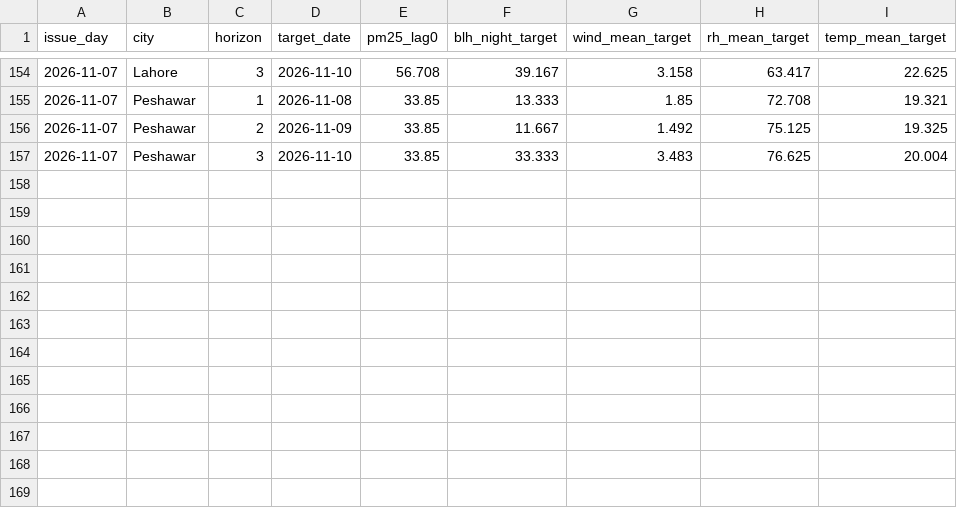
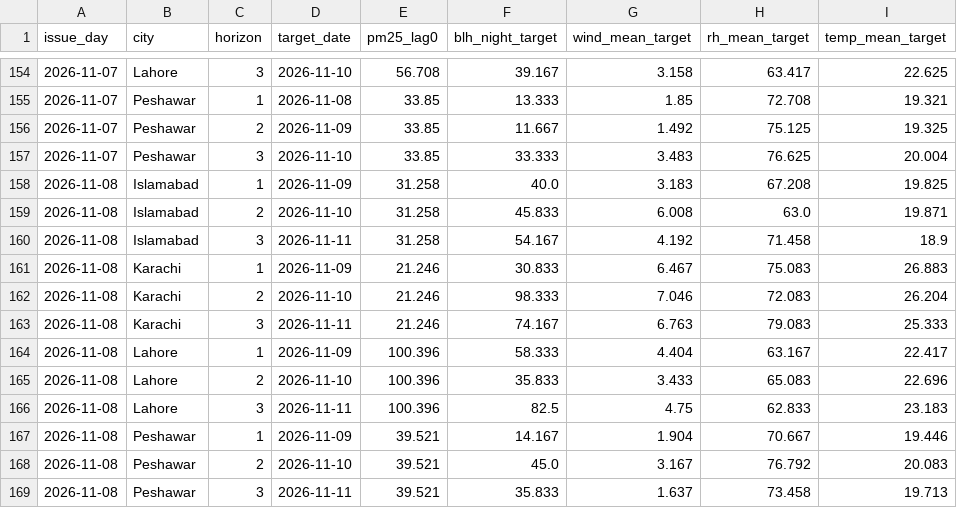
Before and after one commit to anascs12/smog-forecast-mlops, a CSV file: monitoring/inputs.csv, drawn as a sheet; only a part is shown, gaps mark what is left out.

```diff
--- a/monitoring/inputs.csv
+++ b/monitoring/inputs.csv
@@ -157 +157,13 @@ issue_day,city,horizon,target_date,pm25_lag0,blh_night_target,wind_mean_target,r
 2026-11-07,Peshawar,3,2026-11-10,33.85,33.333,3.483,76.625,20.004
+2026-11-08,Islamabad,1,2026-11-09,31.258,40.0,3.183,67.208,19.825
+2026-11-08,Islamabad,2,2026-11-10,31.258,45.833,6.008,63.0,19.871
+2026-11-08,Islamabad,3,2026-11-11,31.258,54.167,4.192,71.458,18.9
+2026-11-08,Karachi,1,2026-11-09,21.246,30.833,6.467,75.083,26.883
+2026-11-08,Karachi,2,2026-11-10,21.246,98.333,7.046,72.083,26.204
+2026-11-08,Karachi,3,2026-11-11,21.246,74.167,6.763,79.083,25.333
+2026-11-08,Lahore,1,2026-11-09,100.396,58.333,4.404,63.167,22.417
+2026-11-08,Lahore,2,2026-11-10,100.396,35.833,3.433,65.083,22.696
+2026-11-08,Lahore,3,2026-11-11,100.396,82.5,4.75,62.833,23.183
+2026-11-08,Peshawar,1,2026-11-09,39.521,14.167,1.904,70.667,19.446
+2026-11-08,Peshawar,2,2026-11-10,39.521,45.0,3.167,76.792,20.083
+2026-11-08,Peshawar,3,2026-11-11,39.521,35.833,1.637,73.458,19.713
```
Also changed, not shown: monitoring/actuals.csv, monitoring/predictions.csv, 2 other files.
